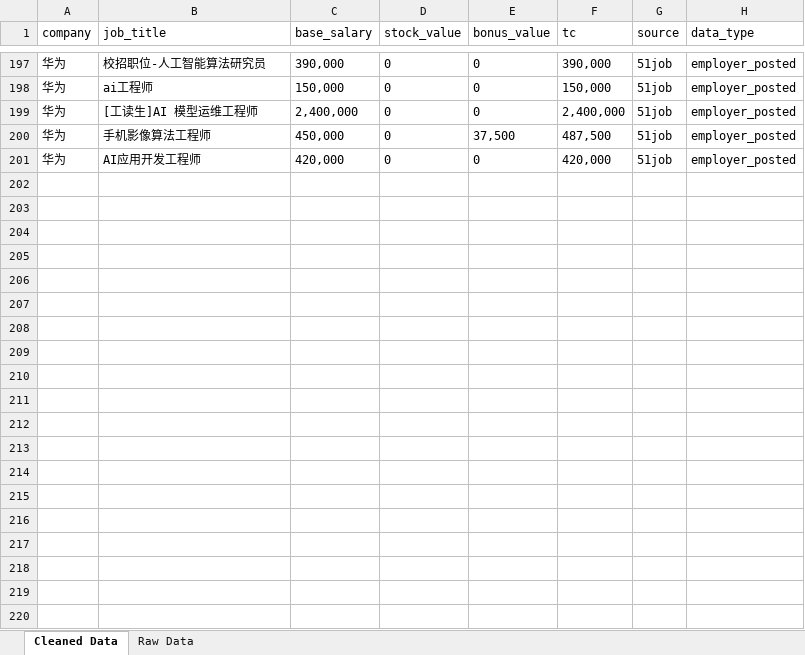
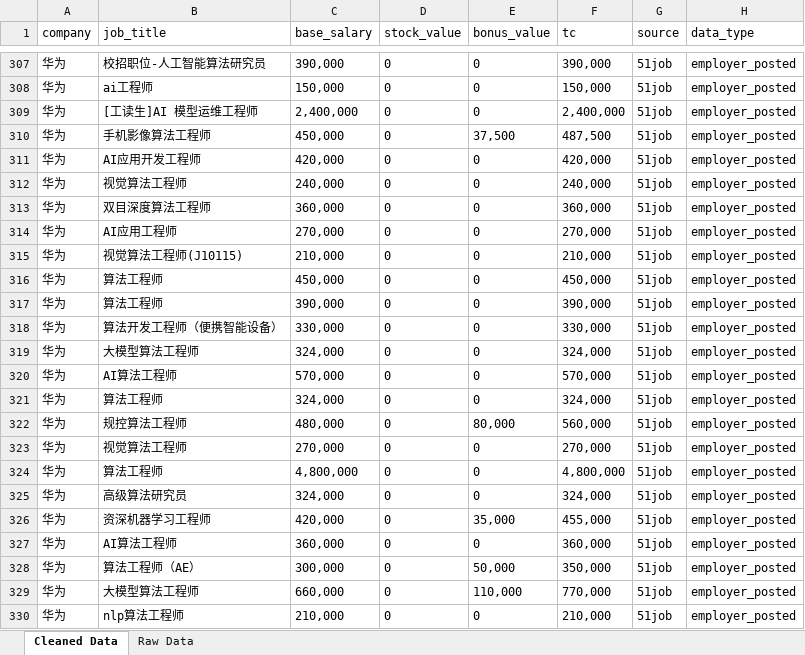
Before and after one commit to jkang/Skills, an Excel workbook: myskills/business-skills/salary-data-collector/reports/Salary_Report_华为.xlsx, sheet Cleaned Data, drawn as a sheet; only a part is shown, gaps mark what is left out; values as stored, in another font and other column widths than the file's, no borders; the diff covers the shown part only; the diff names each change by its address in the sheet, - before the commit and + after, or states it on an @@ line.

```diff
--- a/myskills/business-skills/salary-data-collector/reports/Salary_Report_华为.xlsx (sheet Cleaned Data)
+++ b/myskills/business-skills/salary-data-collector/reports/Salary_Report_华为.xlsx (sheet Cleaned Data)
+row 312: 华为 | 视觉算法工程师 | 240,000 | 0 | 0 | 240,000 | 51job | employer_posted
+row 313: 华为 | 双目深度算法工程师 | 360,000 | 0 | 0 | 360,000 | 51job | employer_posted
+row 314: 华为 | AI应用工程师 | 270,000 | 0 | 0 | 270,000 | 51job | employer_posted
+row 315: 华为 | 视觉算法工程师(J10115) | 210,000 | 0 | 0 | 210,000 | 51job | employer_posted
+row 316: 华为 | 算法工程师 | 450,000 | 0 | 0 | 450,000 | 51job | employer_posted
+row 317: 华为 | 算法工程师 | 390,000 | 0 | 0 | 390,000 | 51job | employer_posted
+row 318: 华为 | 算法开发工程师（便携智能设备） | 330,000 | 0 | 0 | 330,000 | 51job | employer_posted
+row 319: 华为 | 大模型算法工程师 | 324,000 | 0 | 0 | 324,000 | 51job | employer_posted
+row 320: 华为 | AI算法工程师 | 570,000 | 0 | 0 | 570,000 | 51job | employer_posted
+row 321: 华为 | 算法工程师 | 324,000 | 0 | 0 | 324,000 | 51job | employer_posted
+row 322: 华为 | 规控算法工程师 | 480,000 | 0 | 80,000 | 560,000 | 51job | employer_posted
+row 323: 华为 | 视觉算法工程师 | 270,000 | 0 | 0 | 270,000 | 51job | employer_posted
+row 324: 华为 | 算法工程师 | 4,800,000 | 0 | 0 | 4,800,000 | 51job | employer_posted
+row 325: 华为 | 高级算法研究员 | 324,000 | 0 | 0 | 324,000 | 51job | employer_posted
+row 326: 华为 | 资深机器学习工程师 | 420,000 | 0 | 35,000 | 455,000 | 51job | employer_posted
+row 327: 华为 | AI算法工程师 | 360,000 | 0 | 0 | 360,000 | 51job | employer_posted
+row 328: 华为 | 算法工程师（AE） | 300,000 | 0 | 50,000 | 350,000 | 51job | employer_posted
+row 329: 华为 | 大模型算法工程师 | 660,000 | 0 | 110,000 | 770,000 | 51job | employer_posted
+row 330: 华为 | nlp算法工程师 | 210,000 | 0 | 0 | 210,000 | 51job | employer_posted
```
Also changed, not shown: 146 added rows elsewhere in this sheet, sheet Raw Data, 8 other files.
